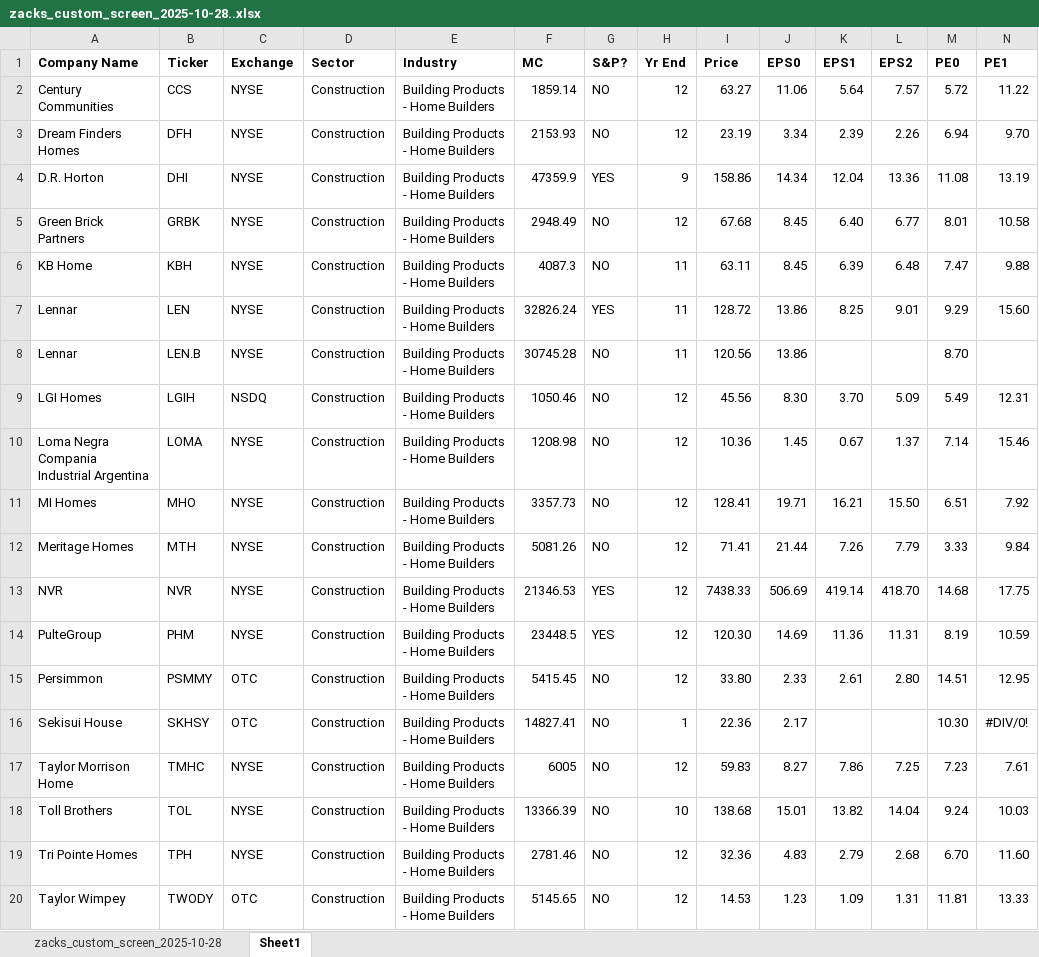
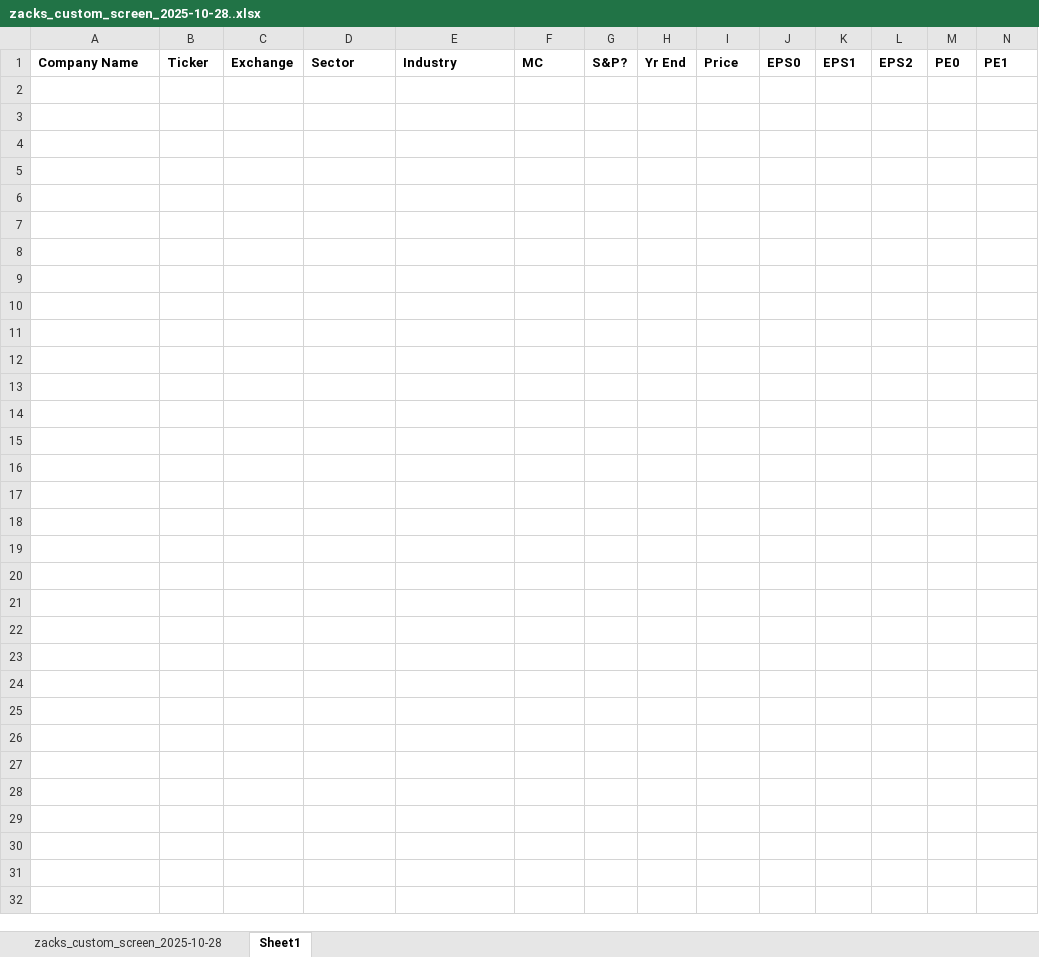
Before and after one commit to simonburghardt1/models, an Excel workbook: x_Screenings/zacks_custom_screen_2025-10-28..xlsx, sheet Sheet1, drawn as a sheet; only a part is shown; values as stored, in another font and other column widths than the file's, no borders; rows hold the shown columns only; the diff names each change by its address in the sheet, - before the commit and + after, or states it on an @@ line.

```diff
--- a/x_Screenings/zacks_custom_screen_2025-10-28..xlsx (sheet Sheet1)
+++ b/x_Screenings/zacks_custom_screen_2025-10-28..xlsx (sheet Sheet1)
-row 2: Century Communities | CCS | NYSE | Construction | Building Products - Home Builders | 1859.14 | NO | 12 | 63.27 | 11.06 | 5.64 | 7.57 | 5.72 | 11.22
-row 3: Dream Finders Homes | DFH | NYSE | Construction | Building Products - Home Builders | 2153.93 | NO | 12 | 23.19 | 3.34 | 2.39 | 2.26 | 6.94 | 9.70
-row 4: D.R. Horton | DHI | NYSE | Construction | Building Products - Home Builders | 47359.9 | YES | 9 | 158.86 | 14.34 | 12.04 | 13.36 | 11.08 | 13.19
-row 5: Green Brick Partners | GRBK | NYSE | Construction | Building Products - Home Builders | 2948.49 | NO | 12 | 67.68 | 8.45 | 6.40 | 6.77 | 8.01 | 10.58
-row 6: KB Home | KBH | NYSE | Construction | Building Products - Home Builders | 4087.3 | NO | 11 | 63.11 | 8.45 | 6.39 | 6.48 | 7.47 | 9.88
-row 7: Lennar | LEN | NYSE | Construction | Building Products - Home Builders | 32826.24 | YES | 11 | 128.72 | 13.86 | 8.25 | 9.01 | 9.29 | 15.60
-row 8: Lennar | LEN.B | NYSE | Construction | Building Products - Home Builders | 30745.28 | NO | 11 | 120.56 | 13.86 |  |  | 8.70
-row 9: LGI Homes | LGIH | NSDQ | Construction | Building Products - Home Builders | 1050.46 | NO | 12 | 45.56 | 8.30 | 3.70 | 5.09 | 5.49 | 12.31
-row 10: Loma Negra Compania Industrial Argentina | LOMA | NYSE | Construction | Building Products - Home Builders | 1208.98 | NO | 12 | 10.36 | 1.45 | 0.67 | 1.37 | 7.14 | 15.46
-row 11: MI Homes | MHO | NYSE | Construction | Building Products - Home Builders | 3357.73 | NO | 12 | 128.41 | 19.71 | 16.21 | 15.50 | 6.51 | 7.92
-row 12: Meritage Homes | MTH | NYSE | Construction | Building Products - Home Builders | 5081.26 | NO | 12 | 71.41 | 21.44 | 7.26 | 7.79 | 3.33 | 9.84
-row 13: NVR | NVR | NYSE | Construction | Building Products - Home Builders | 21346.53 | YES | 12 | 7438.33 | 506.69 | 419.14 | 418.70 | 14.68 | 17.75
-row 14: PulteGroup | PHM | NYSE | Construction | Building Products - Home Builders | 23448.5 | YES | 12 | 120.30 | 14.69 | 11.36 | 11.31 | 8.19 | 10.59
-row 15: Persimmon | PSMMY | OTC | Construction | Building Products - Home Builders | 5415.45 | NO | 12 | 33.80 | 2.33 | 2.61 | 2.80 | 14.51 | 12.95
-row 16: Sekisui House | SKHSY | OTC | Construction | Building Products - Home Builders | 14827.41 | NO | 1 | 22.36 | 2.17 |  |  | 10.30 | #DIV/0!
-row 17: Taylor Morrison Home | TMHC | NYSE | Construction | Building Products - Home Builders | 6005 | NO | 12 | 59.83 | 8.27 | 7.86 | 7.25 | 7.23 | 7.61
-row 18: Toll Brothers | TOL | NYSE | Construction | Building Products - Home Builders | 13366.39 | NO | 10 | 138.68 | 15.01 | 13.82 | 14.04 | 9.24 | 10.03
-row 19: Tri Pointe Homes | TPH | NYSE | Construction | Building Products - Home Builders | 2781.46 | NO | 12 | 32.36 | 4.83 | 2.79 | 2.68 | 6.70 | 11.60
-row 20: Taylor Wimpey | TWODY | OTC | Construction | Building Products - Home Builders | 5145.65 | NO | 12 | 14.53 | 1.23 | 1.09 | 1.31 | 11.81 | 13.33
```
Also changed, not shown: sheet zacks_custom_screen_2025-10-28, hidden cells.
